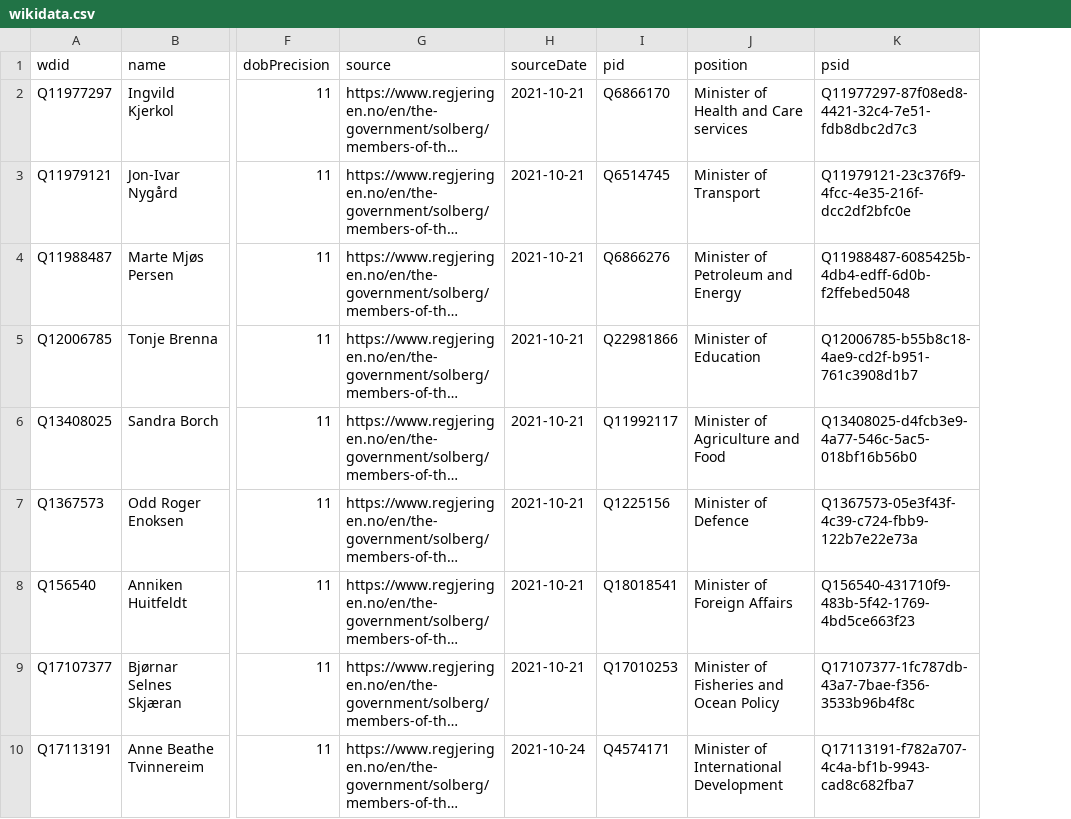
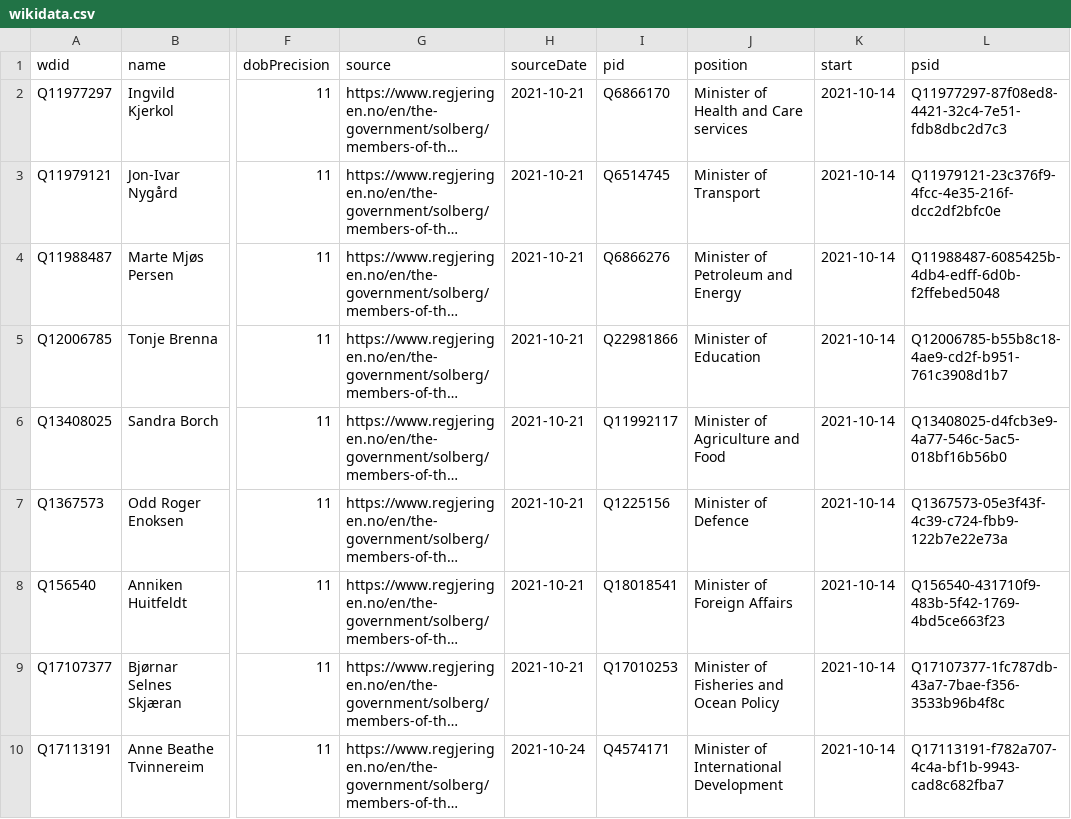
Before and after one commit to every-politician-scrapers/norway-cabinet, a CSV file: data/wikidata.csv, drawn as a sheet; only a part is shown, gaps mark what is left out; long unchanged cells end in …; the diff names each change by its address in the sheet, - before the commit and + after, or states it on an @@ line.

Commit message:
Compare external sources to Wikidata

```diff
--- a/data/wikidata.csv
+++ b/data/wikidata.csv
+column K (start), rows 2-10: all 2021-10-14
```
